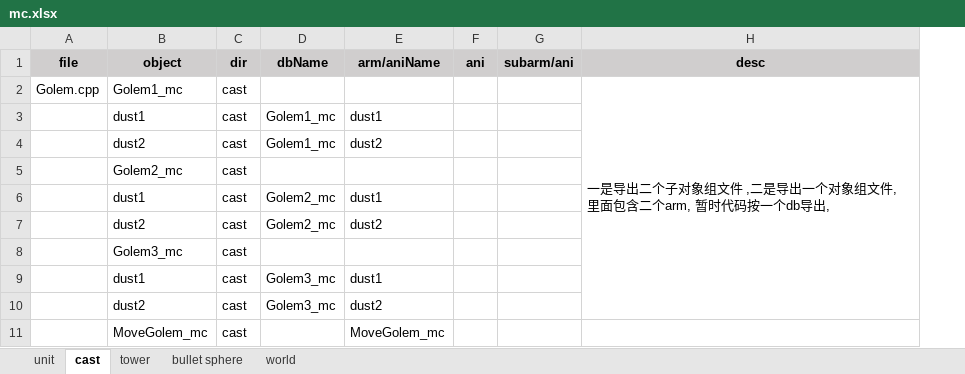
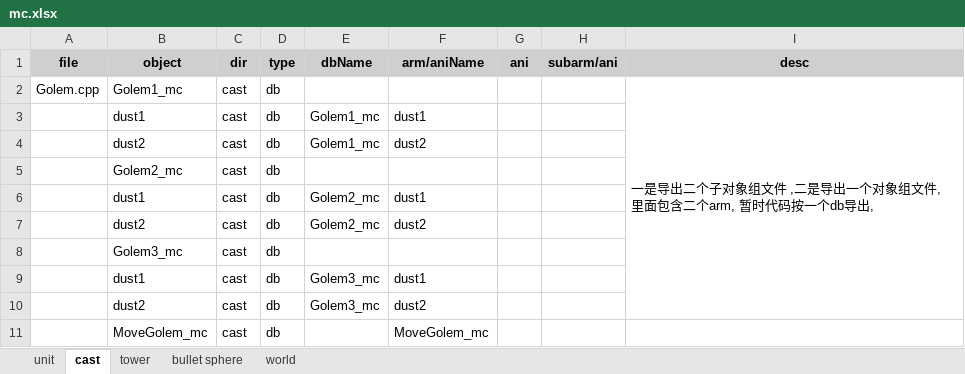
Before and after one commit to hans511002/brave, an Excel workbook: Resources/mc.xlsx, sheet cast, drawn as a sheet; only a part is shown; values as stored, in another font and other column widths than the file's, no borders; the diff names each change by its address in the sheet, - before the commit and + after, or states it on an @@ line.

```diff
--- a/Resources/mc.xlsx (sheet cast)
+++ b/Resources/mc.xlsx (sheet cast)
+column D (type), rows 2-11: all db
```
Also changed, not shown: sheet tower, sheet unit, 19 other files.
